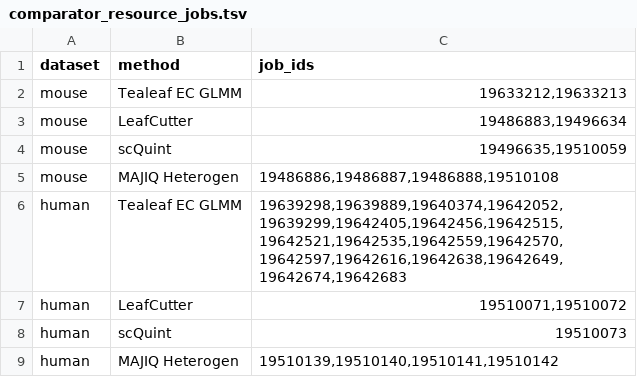
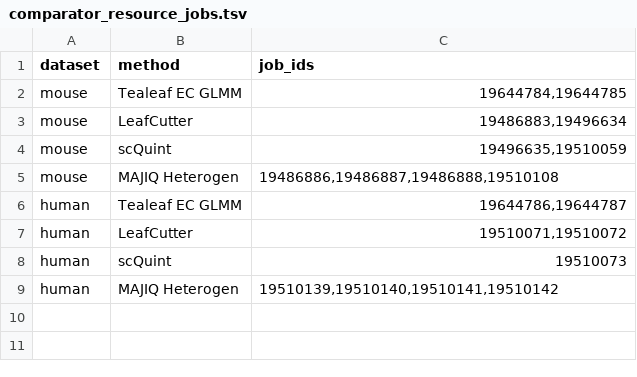
Before and after one commit to davidaknowles/tealeaf, a TSV file: analyses/comparator_resource_jobs.tsv, drawn as a sheet.

```diff
--- a/analyses/comparator_resource_jobs.tsv
+++ b/analyses/comparator_resource_jobs.tsv
@@ -1,3 +1,3 @@
 dataset	method	job_ids
-mouse	Tealeaf EC GLMM	19633212,19633213
+mouse	Tealeaf EC GLMM	19644784,19644785
 mouse	LeafCutter	19486883,19496634
@@ -5,3 +5,3 @@ mouse	scQuint	19496635,19510059
 mouse	MAJIQ Heterogen	19486886,19486887,19486888,19510108
-human	Tealeaf EC GLMM	19639298,19639889,19640374,19642052,19639299,19642405,19642456,19642515,19642521,19642535,19642559,19642570,19642597,19642616,19642638,19642649,19642674,19642683
+human	Tealeaf EC GLMM	19644786,19644787
 human	LeafCutter	19510071,19510072
```
Also changed, not shown: analyses/comparator_resources.tsv, 10 other files.
